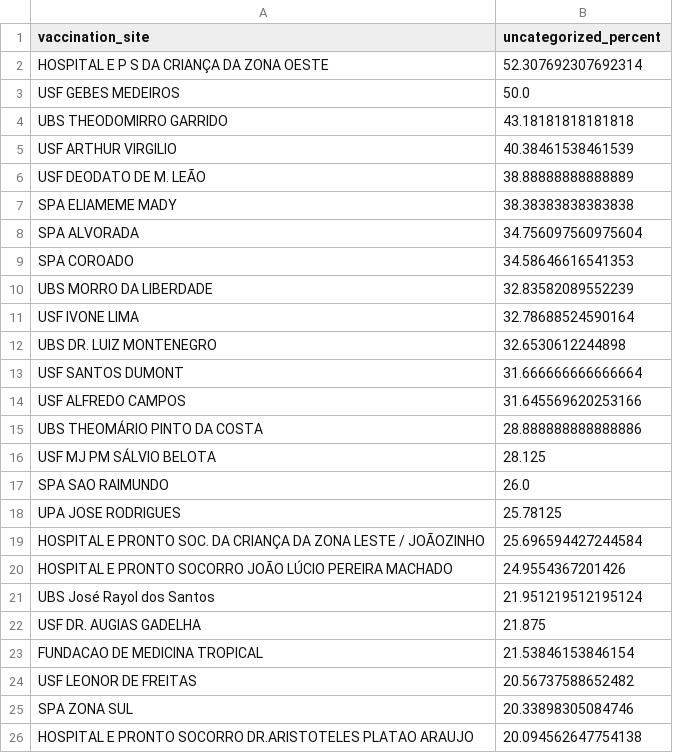
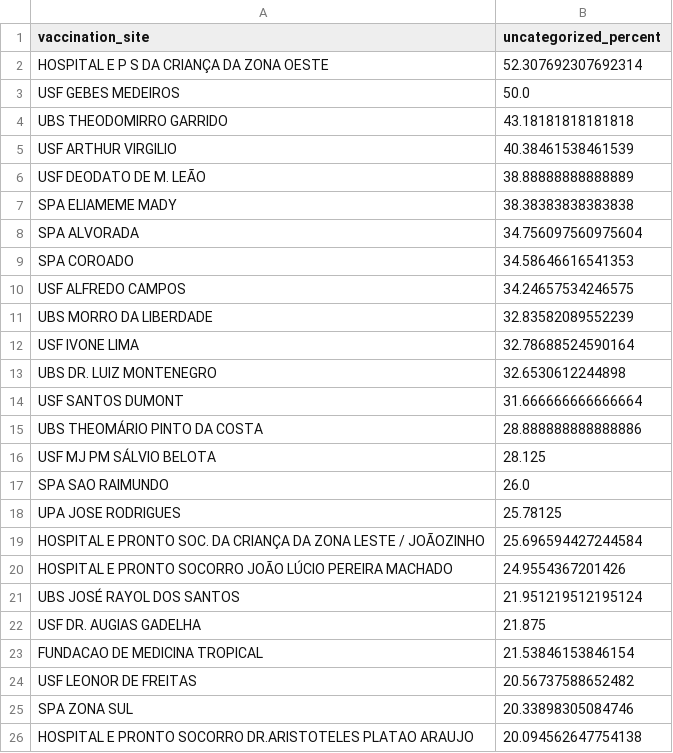
Before and after one commit to CodeForManaus/vacina-manaus-backend, a CSV file: analytics/uncategorized_service_group_by_vaccination_site_percent.csv, drawn as a sheet; only a part is shown.

```diff
--- a/analytics/uncategorized_service_group_by_vaccination_site_percent.csv
+++ b/analytics/uncategorized_service_group_by_vaccination_site_percent.csv
@@ -9,2 +9,3 @@ SPA ALVORADA,34.756097560975604
 SPA COROADO,34.58646616541353
+USF ALFREDO CAMPOS,34.24657534246575
 UBS MORRO DA LIBERDADE,32.83582089552239
@@ -13,3 +14,2 @@ UBS DR. LUIZ MONTENEGRO,32.6530612244898
 USF SANTOS DUMONT,31.666666666666664
-USF ALFREDO CAMPOS,31.645569620253166
 UBS THEOMÁRIO PINTO DA COSTA,28.888888888888886
@@ -20,3 +20,3 @@ HOSPITAL E PRONTO SOC. DA CRIANÇA DA ZONA LESTE / JOÃOZINHO,25.696594427244584
 HOSPITAL E PRONTO SOCORRO JOÃO LÚCIO PEREIRA MACHADO,24.9554367201426
-UBS José Rayol dos Santos,21.951219512195124
+UBS JOSÉ RAYOL DOS SANTOS,21.951219512195124
 USF DR. AUGIAS GADELHA,21.875
```
Also changed, not shown: 15 other files.
